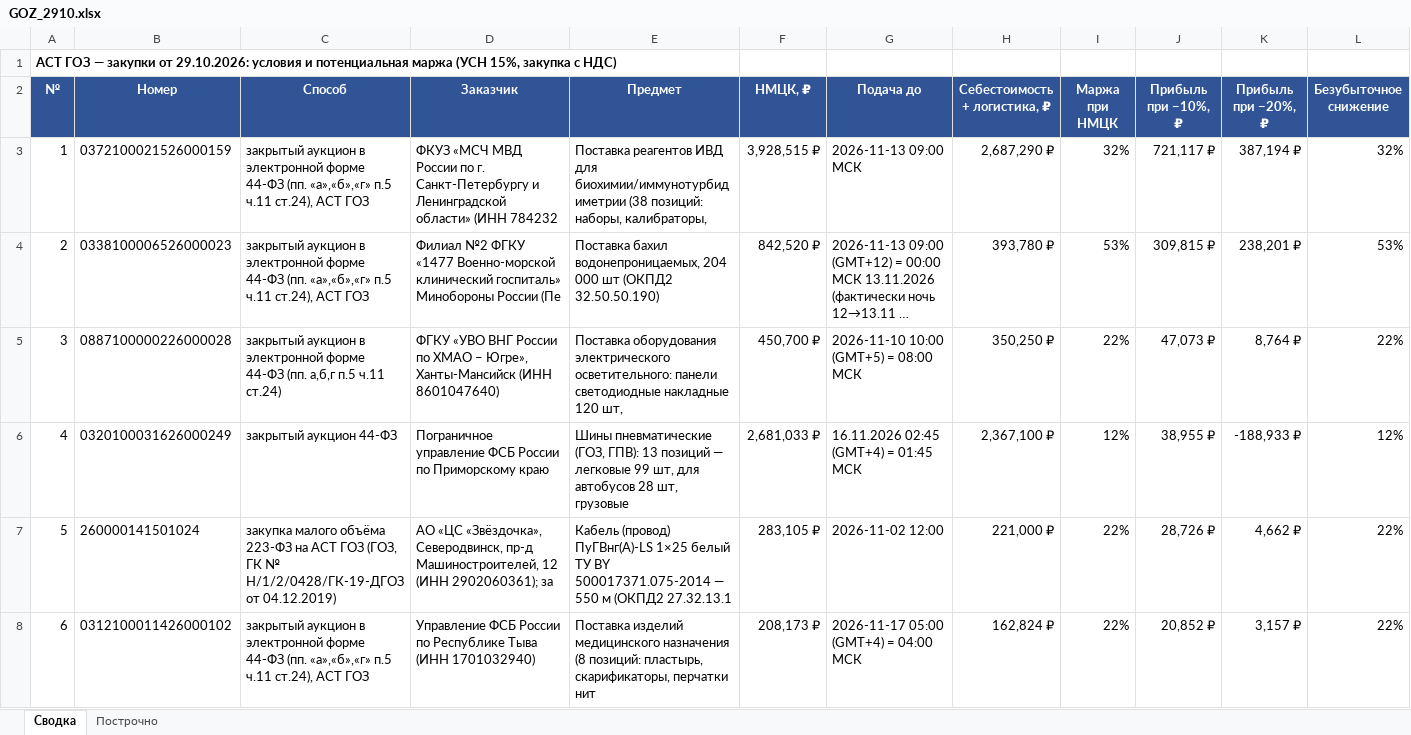
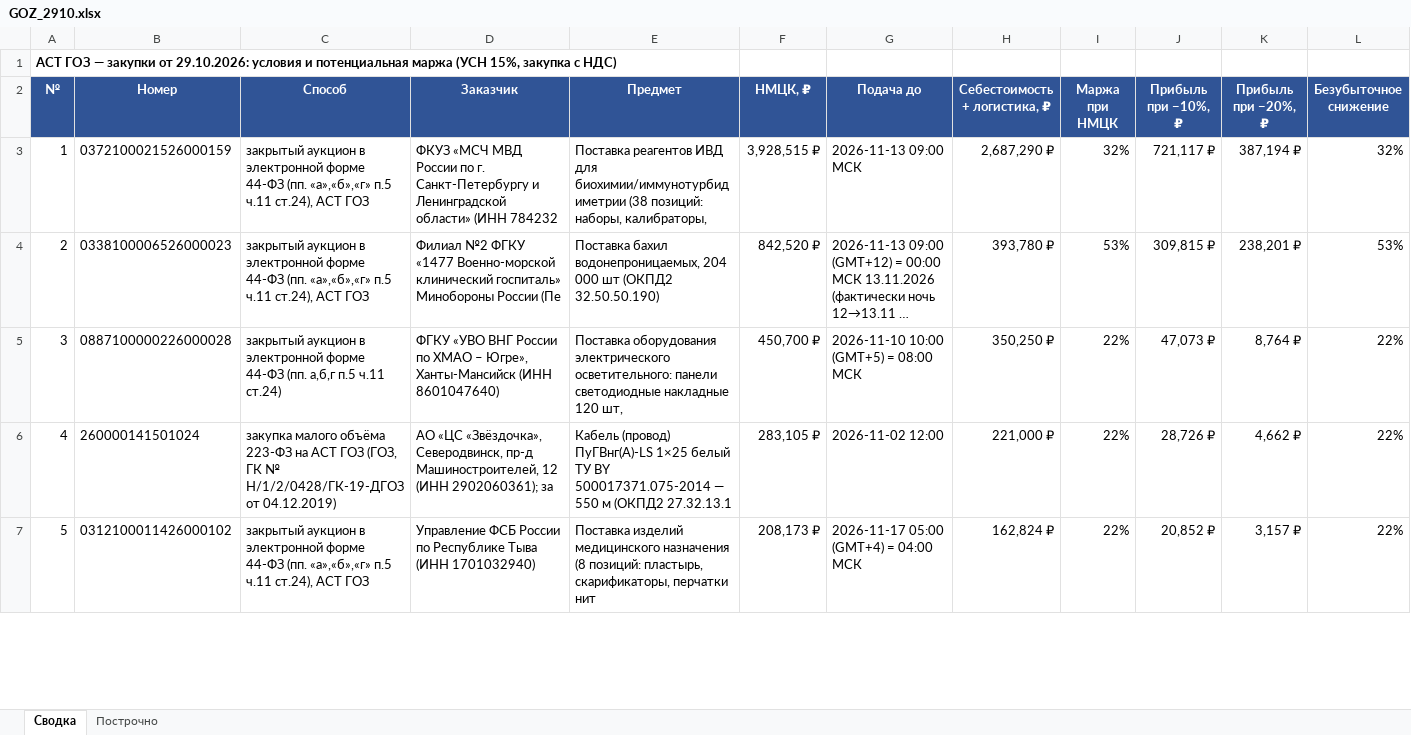
Before and after one commit to arorlov93/Tender-RUS-, an Excel workbook: GOZ_2910.xlsx, sheet Сводка, drawn as a sheet; only a part is shown; long unchanged cells end in …; values as stored, in another font and other column widths than the file's, no borders; removed rows and columns are numbered as before the commit, all else as after; rows hold the shown columns only; the diff covers the shown part only; the diff names each change by its address in the sheet, - before the commit and + after, or states it on an @@ line.

```diff
--- a/GOZ_2910.xlsx (sheet Сводка)
+++ b/GOZ_2910.xlsx (sheet Сводка)
-row 6: 4 | 0320100031626000249 | закрытый аукцион 44-ФЗ | Пограничное управление ФСБ России по Приморскому краю | Шины пневматические (ГОЗ, ГПВ): 13 позиций — легковые 99 шт, для автобусов 28 шт, грузовые | 2,681,033 ₽ | 16.11.2026 02:45 (GMT+4) = 01:45 МСК | 2,367,100 ₽ | 12% | 38,955 ₽ | -188,933 ₽ | 12%
-A6 (№): 5
+A6 (№): 4
-A7 (№): 6
+A7 (№): 5
```
Also changed, not shown: 1 added row and 1 edited cell elsewhere in this sheet, sheet Построчно, 1 other file.
